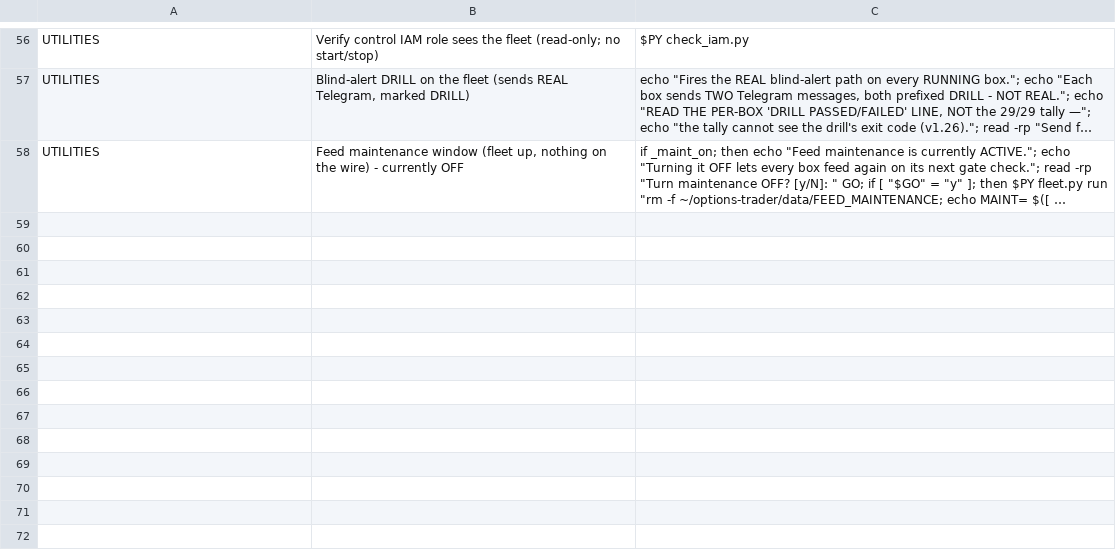
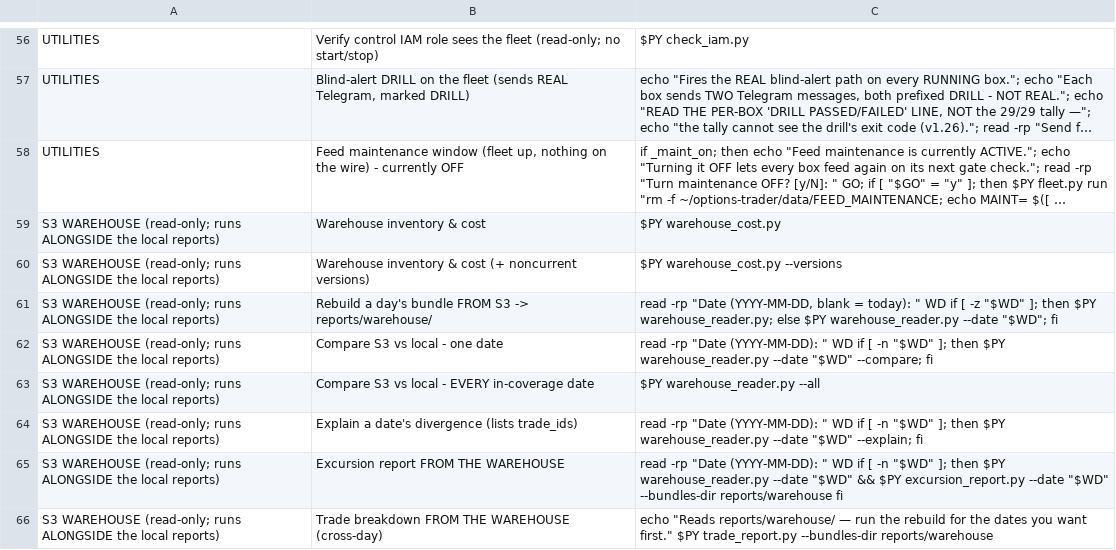
Before and after one commit to TX-9AI/day_trader_pro, a TSV file: docs/MENU_INVENTORY.tsv, drawn as a sheet; only a part is shown, gaps mark what is left out; long unchanged cells end in …; the diff names each change by its address in the sheet, - before the commit and + after, or states it on an @@ line.

Commit message:
WH.11 step 3a: S3 warehouse menu section (additive); --bundles-dir on reports 40 and 41

```diff
--- a/docs/MENU_INVENTORY.tsv
+++ b/docs/MENU_INVENTORY.tsv
+row 59: S3 WAREHOUSE (read-only; runs ALONGSIDE the local reports) | Warehouse inventory & cost | $PY warehouse_cost.py
+row 60: S3 WAREHOUSE (read-only; runs ALONGSIDE the local reports) | Warehouse inventory & cost (+ noncurrent versions) | $PY warehouse_cost.py --versions
+row 61: S3 WAREHOUSE (read-only; runs ALONGSIDE the local reports) | Rebuild a day's bundle FROM S3 -> reports/warehouse/ | read -rp "Date (YYYY-MM-DD, blank = today): " WD if [ -z "$WD" ]; then $PY warehouse_reader.py; else $PY warehouse_reader.py --date "$WD"; fi
+row 62: S3 WAREHOUSE (read-only; runs ALONGSIDE the local reports) | Compare S3 vs local - one date | read -rp "Date (YYYY-MM-DD): " WD if [ -n "$WD" ]; then $PY warehouse_reader.py --date "$WD" --compare; fi
+row 63: S3 WAREHOUSE (read-only; runs ALONGSIDE the local reports) | Compare S3 vs local - EVERY in-coverage date | $PY warehouse_reader.py --all
+row 64: S3 WAREHOUSE (read-only; runs ALONGSIDE the local reports) | Explain a date's divergence (lists trade_ids) | read -rp "Date (YYYY-MM-DD): " WD if [ -n "$WD" ]; then $PY warehouse_reader.py --date "$WD" --explain; fi
+row 65: S3 WAREHOUSE (read-only; runs ALONGSIDE the local reports) | Excursion report FROM THE WAREHOUSE | read -rp "Date (YYYY-MM-DD): " WD if [ -n "$WD" ]; then $PY warehouse_reader.py --date "$WD" && $PY excursion_report.py --date "$WD" --bundles-dir reports/warehouse fi
+row 66: S3 WAREHOUSE (read-only; runs ALONGSIDE the local reports) | Trade breakdown FROM THE WAREHOUSE (cross-day) | echo "Reads reports/warehouse/ — run the rebuild for the dates you want first." $PY trade_report.py --bundles-dir reports/warehouse
```
Also changed, not shown: 5 other files.
